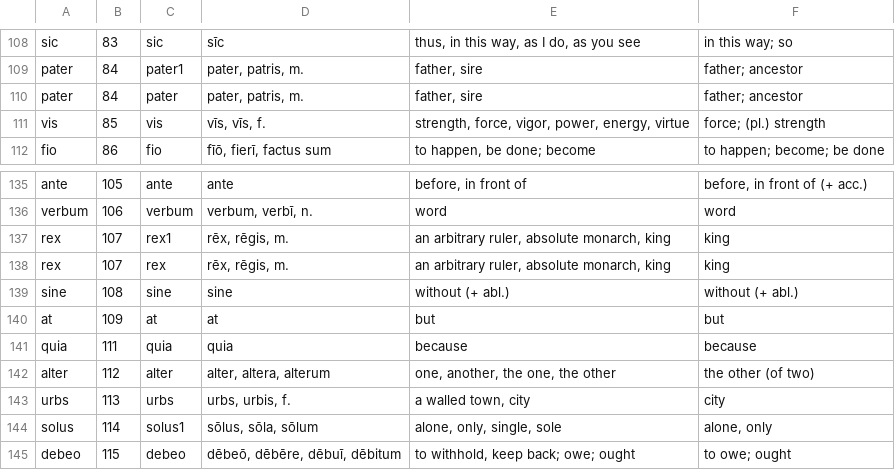
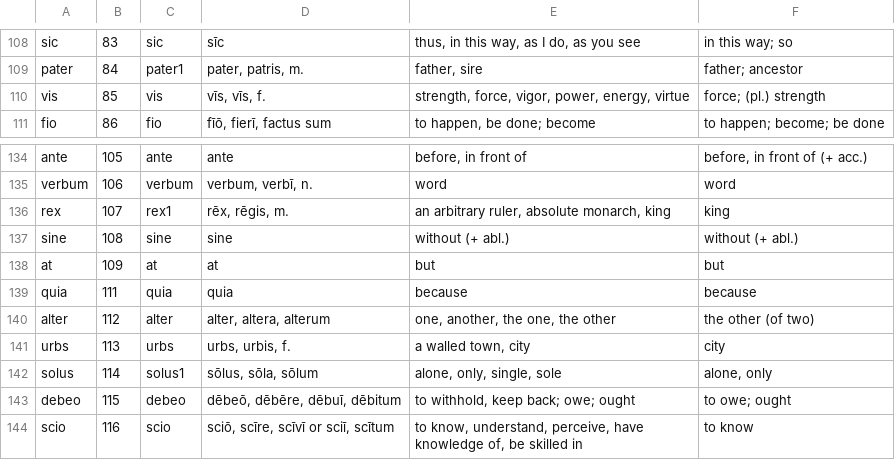
Before and after one commit to Hedera-Lang-Learn/hedera, a TSV file: import-data/ivy_lattice.tsv, drawn as a sheet; only a part is shown, gaps mark what is left out; the shorter side is filled out with more unchanged rows; the diff names each change by its address in the sheet, - before the commit and + after, or states it on an @@ line.

Commit message:
more lemmatisation, lattice, linking changes

```diff
--- a/import-data/ivy_lattice.tsv
+++ b/import-data/ivy_lattice.tsv
-row 110: pater | 84 | pater | pater, patris, m. | father, sire | father; ancestor
-row 138: rex | 107 | rex | rēx, rēgis, m. | an arbitrary ruler, absolute monarch, king | king
```
Also changed, not shown: 11 other files.
